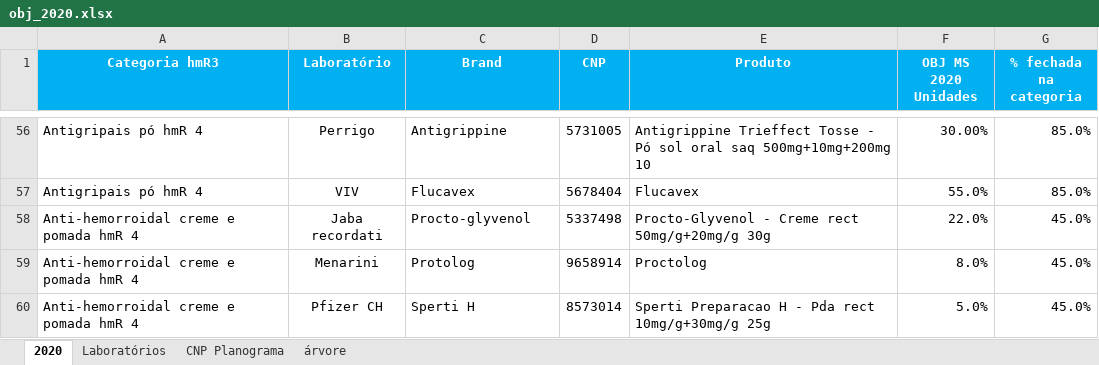
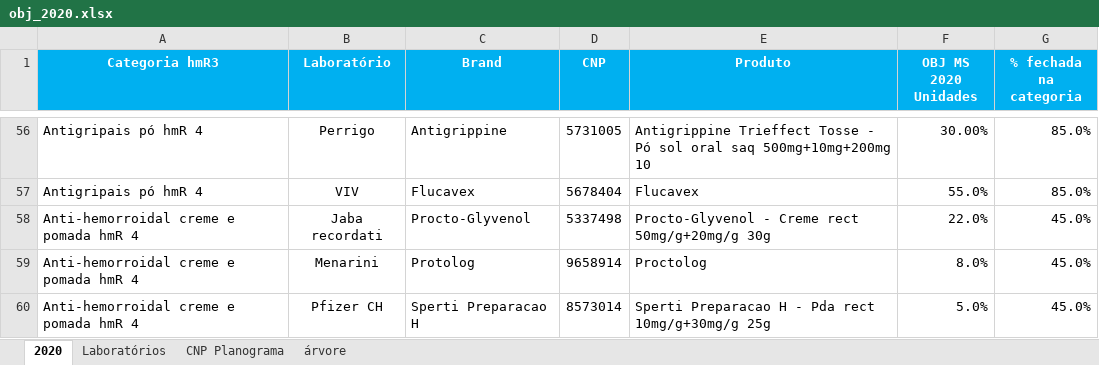
Before and after one commit to robsontavaresjr/webcomum_api, an Excel workbook: obj_2020.xlsx, sheet 2020, drawn as a sheet; only a part is shown, gaps mark what is left out; values as stored, in another font and other column widths than the file's, no borders; conditional formats not drawn; the diff covers the shown part only; the diff names each change by its address in the sheet, - before the commit and + after, or states it on an @@ line.

```diff
--- a/obj_2020.xlsx (sheet 2020)
+++ b/obj_2020.xlsx (sheet 2020)
-C58 (Brand): Procto-glyvenol
+C58 (Brand): Procto-Glyvenol
-C60 (Brand): Sperti H
+C60 (Brand): Sperti Preparacao H
```
Also changed, not shown: 63 edited cells and cell formats elsewhere in this sheet, 12 other files.
